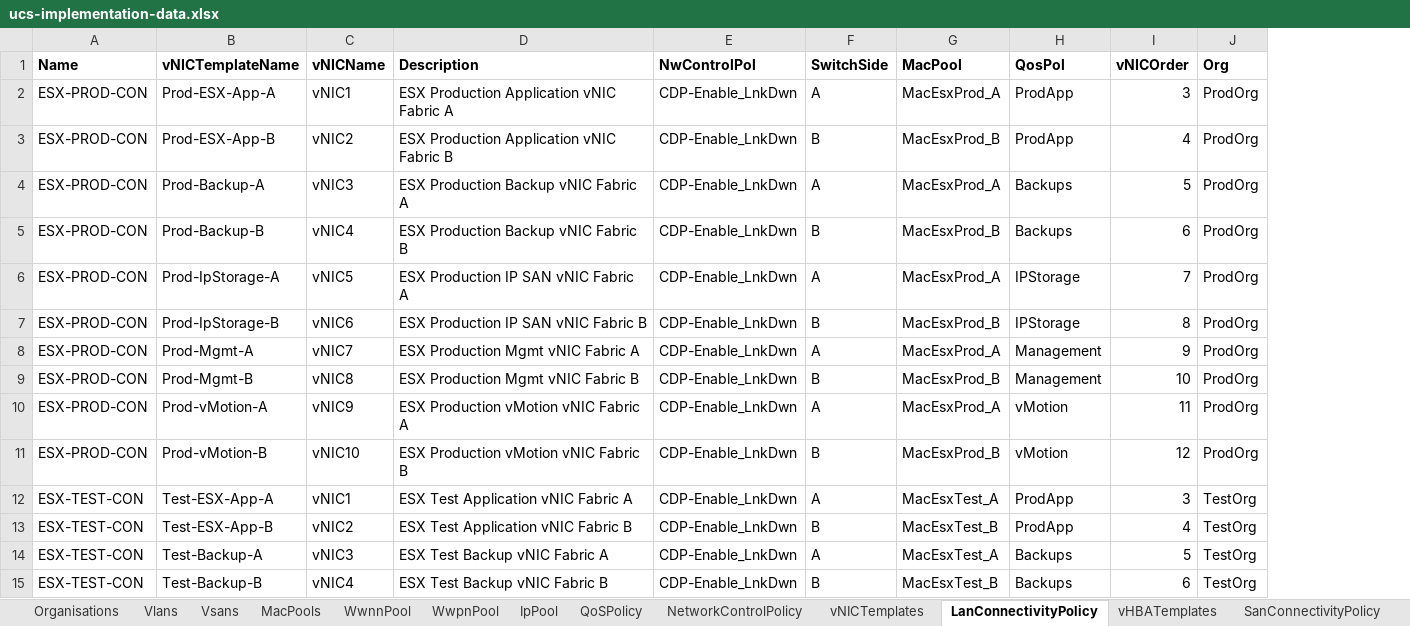
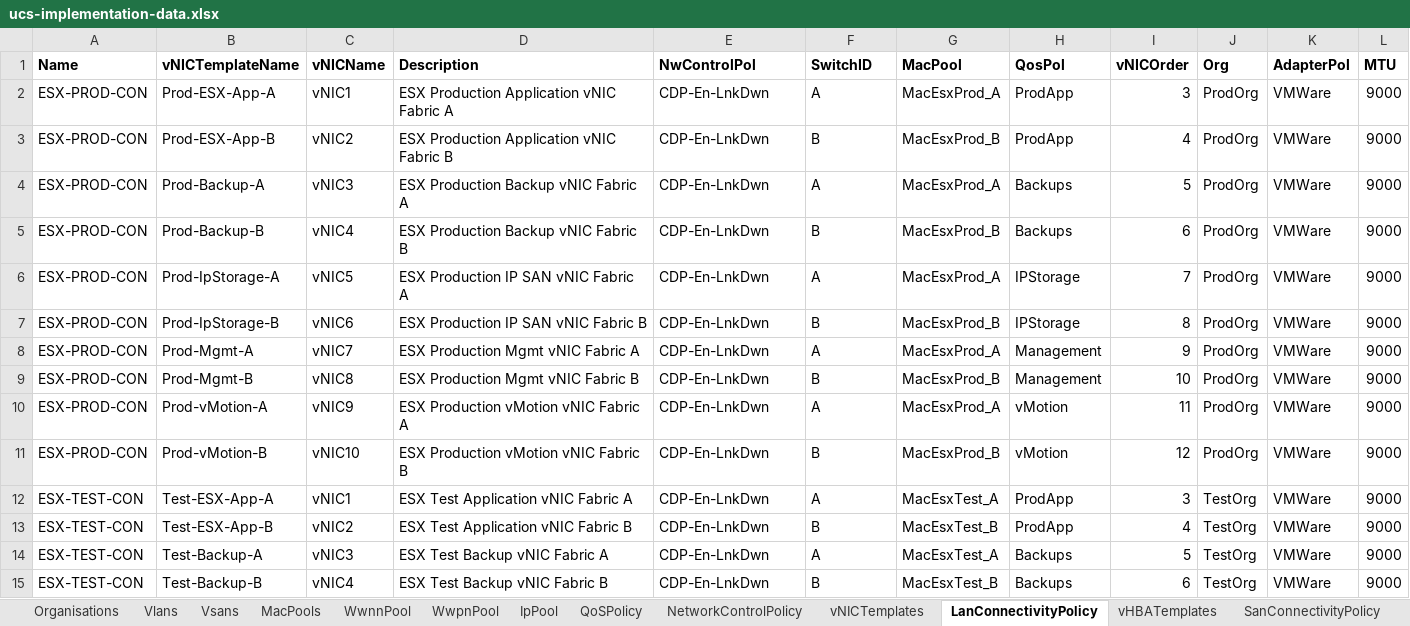
Before and after one commit to j-sulliman/pufs, an Excel workbook: ucs-implementation-data.xlsx, sheet LanConnectivityPolicy, drawn as a sheet; only a part is shown; values as stored, in another font and other column widths than the file's, no borders; the diff covers the shown part only; the diff names each change by its address in the sheet, - before the commit and + after, or states it on an @@ line.

```diff
--- a/ucs-implementation-data.xlsx (sheet LanConnectivityPolicy)
+++ b/ucs-implementation-data.xlsx (sheet LanConnectivityPolicy)
+column K (AdapterPol), rows 2-15: all VMWare
+column L (MTU), rows 2-15: all 9000
-F1: SwitchSide
+F1: SwitchID
-E2:E15 (NwControlPol): CDP-Enable_LnkDwn
+E2:E15 (NwControlPol): CDP-En-LnkDwn
```
Also changed, not shown: 26 edited cells elsewhere in this sheet, sheet HostFWPol, 3 other files.
